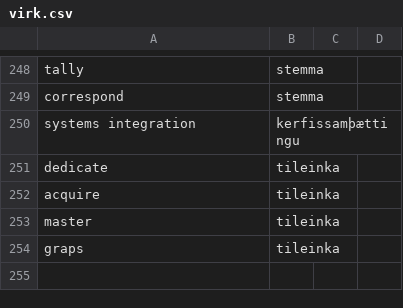
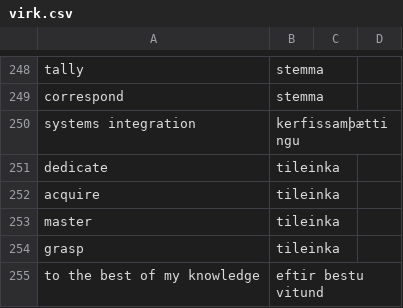
Before and after one commit to judyfong/dictionary, a CSV file: virk.csv, drawn as a sheet; only a part is shown, gaps mark what is left out.

Commit message:
Update virk.csv

```diff
--- a/virk.csv
+++ b/virk.csv
@@ -253,2 +253,3 @@ acquire,tileinka
 master,tileinka
-graps,tileinka
+grasp,tileinka
+to the best of my knowledge,eftir bestu vitund
```
